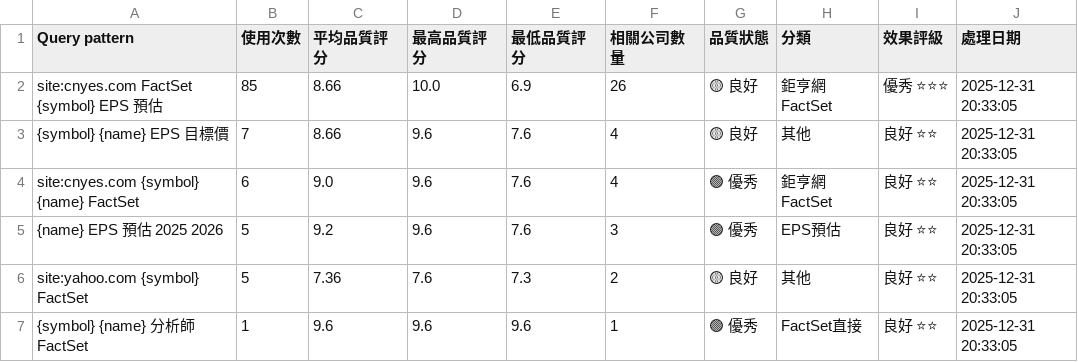
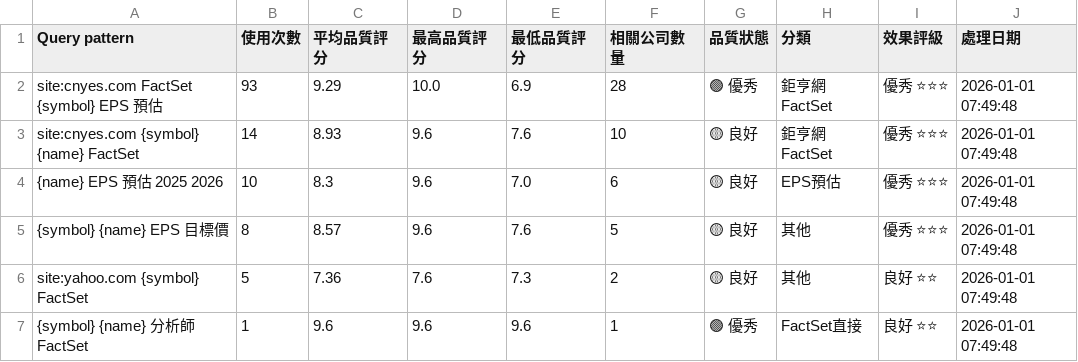
Before and after one commit to wenchiehlee/GoogleSearch, a CSV file: data/reports/factset_query_pattern_summary_latest.csv, drawn as a sheet.

```diff
--- a/data/reports/factset_query_pattern_summary_latest.csv
+++ b/data/reports/factset_query_pattern_summary_latest.csv
@@ -1,7 +1,7 @@
 Query pattern,使用次數,平均品質評分,最高品質評分,最低品質評分,相關公司數量,品質狀態,分類,效果評級,處理日期
-site:cnyes.com FactSet {symbol} EPS 預估,85,8.66,10.0,6.9,26,🟡 良好,鉅亨網FactSet,優秀 ⭐⭐⭐,2025-12-31 20:33:05
-{symbol} {name} EPS 目標價,7,8.66,9.6,7.6,4,🟡 良好,其他,良好 ⭐⭐,2025-12-31 20:33:05
-site:cnyes.com {symbol} {name} FactSet,6,9.0,9.6,7.6,4,🟢 優秀,鉅亨網FactSet,良好 ⭐⭐,2025-12-31 20:33:05
-{name} EPS 預估 2025 2026,5,9.2,9.6,7.6,3,🟢 優秀,EPS預估,良好 ⭐⭐,2025-12-31 20:33:05
-site:yahoo.com {symbol} FactSet,5,7.36,7.6,7.3,2,🟡 良好,其他,良好 ⭐⭐,2025-12-31 20:33:05
-{symbol} {name} 分析師 FactSet,1,9.6,9.6,9.6,1,🟢 優秀,FactSet直接,良好 ⭐⭐,2025-12-31 20:33:05
+site:cnyes.com FactSet {symbol} EPS 預估,93,9.29,10.0,6.9,28,🟢 優秀,鉅亨網FactSet,優秀 ⭐⭐⭐,2026-01-01 07:49:48
+site:cnyes.com {symbol} {name} FactSet,14,8.93,9.6,7.6,10,🟡 良好,鉅亨網FactSet,優秀 ⭐⭐⭐,2026-01-01 07:49:48
+{name} EPS 預估 2025 2026,10,8.3,9.6,7.0,6,🟡 良好,EPS預估,優秀 ⭐⭐⭐,2026-01-01 07:49:48
+{symbol} {name} EPS 目標價,8,8.57,9.6,7.6,5,🟡 良好,其他,優秀 ⭐⭐⭐,2026-01-01 07:49:48
+site:yahoo.com {symbol} FactSet,5,7.36,7.6,7.3,2,🟡 良好,其他,良好 ⭐⭐,2026-01-01 07:49:48
+{symbol} {name} 分析師 FactSet,1,9.6,9.6,9.6,1,🟢 優秀,FactSet直接,良好 ⭐⭐,2026-01-01 07:49:48
```
Also changed, not shown: data/reports/factset_detailed_report_latest.csv, data/reports/factset_portfolio_summary_latest.csv, 4 other files.
